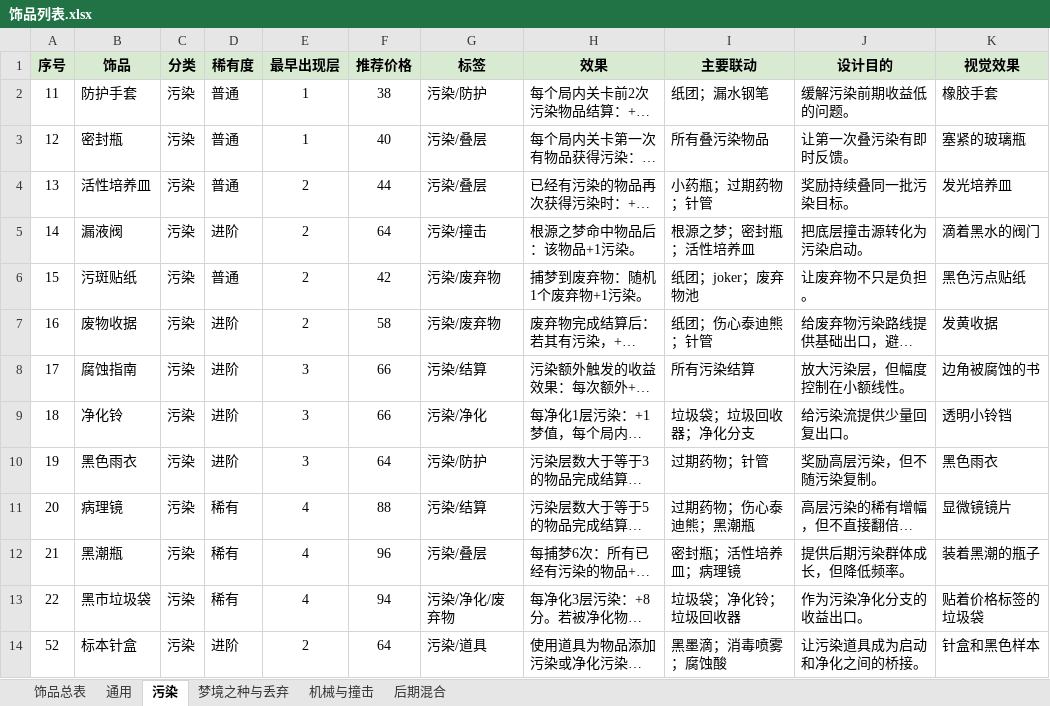
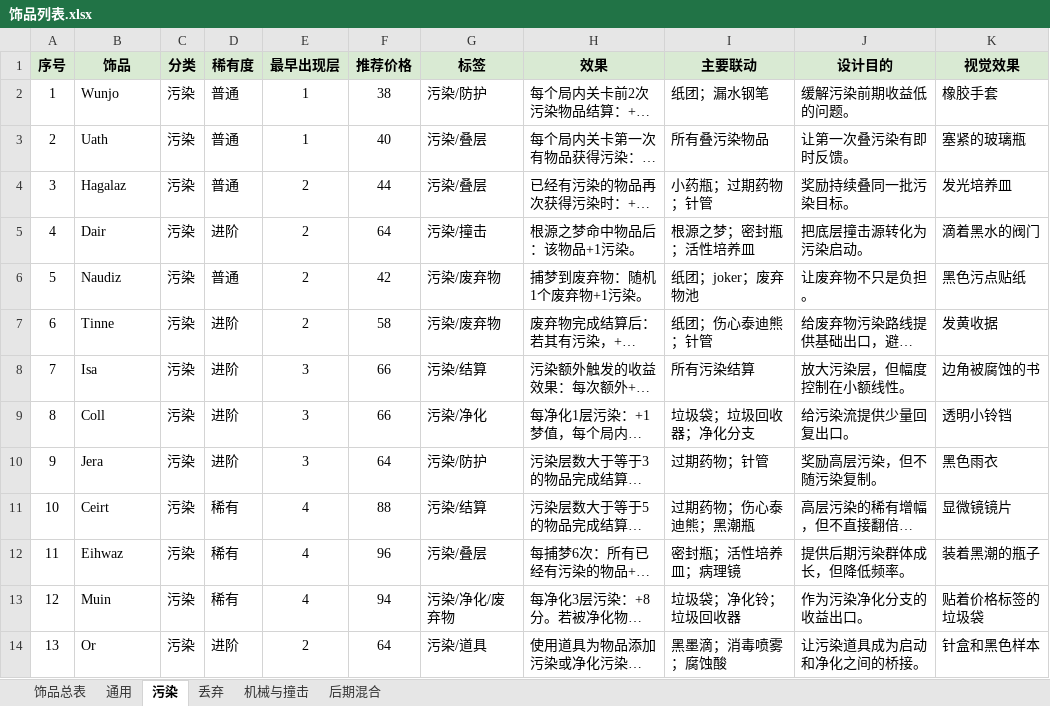
Before and after one commit to xsrkt26/lost-fragments, an Excel workbook: spec/Docs/01_Design/OrnamentDesignVersion/饰品列表.xlsx, sheet 污染, drawn as a sheet; long unchanged cells end in …; values as stored, in another font and other column widths than the file's, no borders; the diff names each change by its address in the sheet, - before the commit and + after, or states it on an @@ line.

```diff
--- a/spec/Docs/01_Design/OrnamentDesignVersion/饰品列表.xlsx (sheet 污染)
+++ b/spec/Docs/01_Design/OrnamentDesignVersion/饰品列表.xlsx (sheet 污染)
-sheet tab: 梦境之种与丢弃
+sheet tab: 丢弃
-A2 (序号): 11
+A2 (序号): 1
-B2 (饰品): 防护手套
+B2 (饰品): Wunjo
-A3 (序号): 12
+A3 (序号): 2
-B3 (饰品): 密封瓶
+B3 (饰品): Uath
-A4 (序号): 13
+A4 (序号): 3
-B4 (饰品): 活性培养皿
+B4 (饰品): Hagalaz
-A5 (序号): 14
+A5 (序号): 4
-B5 (饰品): 漏液阀
+B5 (饰品): Dair
-A6 (序号): 15
+A6 (序号): 5
-B6 (饰品): 污斑贴纸
+B6 (饰品): Naudiz
-A7 (序号): 16
+A7 (序号): 6
-B7 (饰品): 废物收据
+B7 (饰品): Tinne
-A8 (序号): 17
+A8 (序号): 7
-B8 (饰品): 腐蚀指南
+B8 (饰品): Isa
-A9 (序号): 18
+A9 (序号): 8
-B9 (饰品): 净化铃
+B9 (饰品): Coll
-A10 (序号): 19
+A10 (序号): 9
-B10 (饰品): 黑色雨衣
+B10 (饰品): Jera
-A11 (序号): 20
+A11 (序号): 10
-B11 (饰品): 病理镜
+B11 (饰品): Ceirt
-A12 (序号): 21
+A12 (序号): 11
-B12 (饰品): 黑潮瓶
+B12 (饰品): Eihwaz
-A13 (序号): 22
+A13 (序号): 12
-B13 (饰品): 黑市垃圾袋
+B13 (饰品): Muin
-A14 (序号): 52
+A14 (序号): 13
-B14 (饰品): 标本针盒
+B14 (饰品): Or
```
Also changed, not shown: sheet 饰品总表, sheet 丢弃, sheet 后期混合, sheet 机械与撞击, sheet 通用, spec/Docs/01_Design/CardDesignVersion/物品列表.xlsx, 42 other files.
